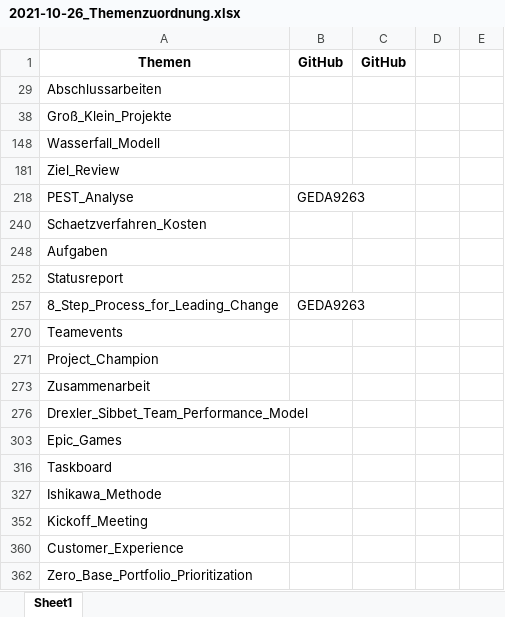
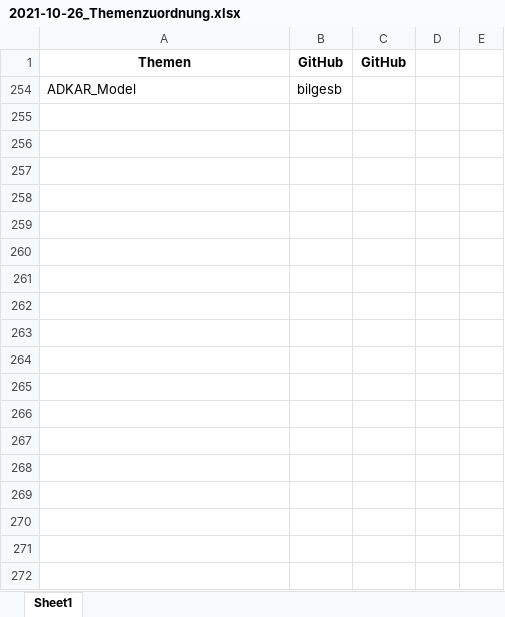
Before and after one commit to ManagingProjectsSuccessfully/ManagingProjectsSuccessfully.github.io, an Excel workbook: Verwaltung/2021-10-26_Themenzuordnung.xlsx, sheet Sheet1, drawn as a sheet; values as stored, in another font and other column widths than the file's, no borders; removed rows and columns are numbered as before the commit, all else as after; the diff names each change by its address in the sheet, - before the commit and + after, or states it on an @@ line.

```diff
--- a/Verwaltung/2021-10-26_Themenzuordnung.xlsx (sheet Sheet1)
+++ b/Verwaltung/2021-10-26_Themenzuordnung.xlsx (sheet Sheet1)
@@ row 29 hidden: Abschlussarbeiten @@
@@ row 38 hidden: Groß_Klein_Projekte @@
@@ row 148 hidden: Wasserfall_Modell @@
@@ row 181 hidden: Ziel_Review @@
@@ row 218 hidden: PEST_Analyse | GEDA9263 @@
@@ row 240 hidden: Schaetzverfahren_Kosten @@
@@ row 248 hidden: Aufgaben @@
@@ row 252 hidden: Statusreport @@
@@ row 257 hidden: 8_Step_Process_for_Leading_Change | GEDA9263 @@
@@ row 270 hidden: Teamevents @@
@@ row 271 hidden: Project_Champion @@
@@ row 273 hidden: Zusammenarbeit @@
@@ row 276 hidden: Drexler_Sibbet_Team_Performance_Model @@
@@ row 303 hidden: Epic_Games @@
@@ row 316 hidden: Taskboard @@
@@ row 327 hidden: Ishikawa_Methode @@
@@ row 352 hidden: Kickoff_Meeting @@
@@ row 360 hidden: Customer_Experience @@
@@ row 362 hidden: Zero_Base_Portfolio_Prioritization @@
@@ row 254 unhidden: ADKAR_Model | bilgesb @@
```
Also changed, not shown: 1 other file.
